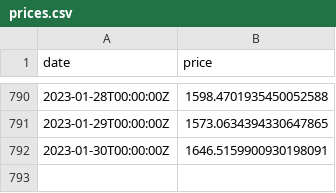
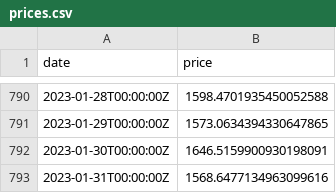
Before and after one commit to xh3b4sd/eth-prices, a CSV file: prices.csv, drawn as a sheet; only a part is shown, gaps mark what is left out.

Commit message:
update prices.csv

```diff
--- a/prices.csv
+++ b/prices.csv
@@ -792 +792,2 @@ date,price
 2023-01-30T00:00:00Z,1646.5159900930198091
+2023-01-31T00:00:00Z,1568.6477134963099616
```
